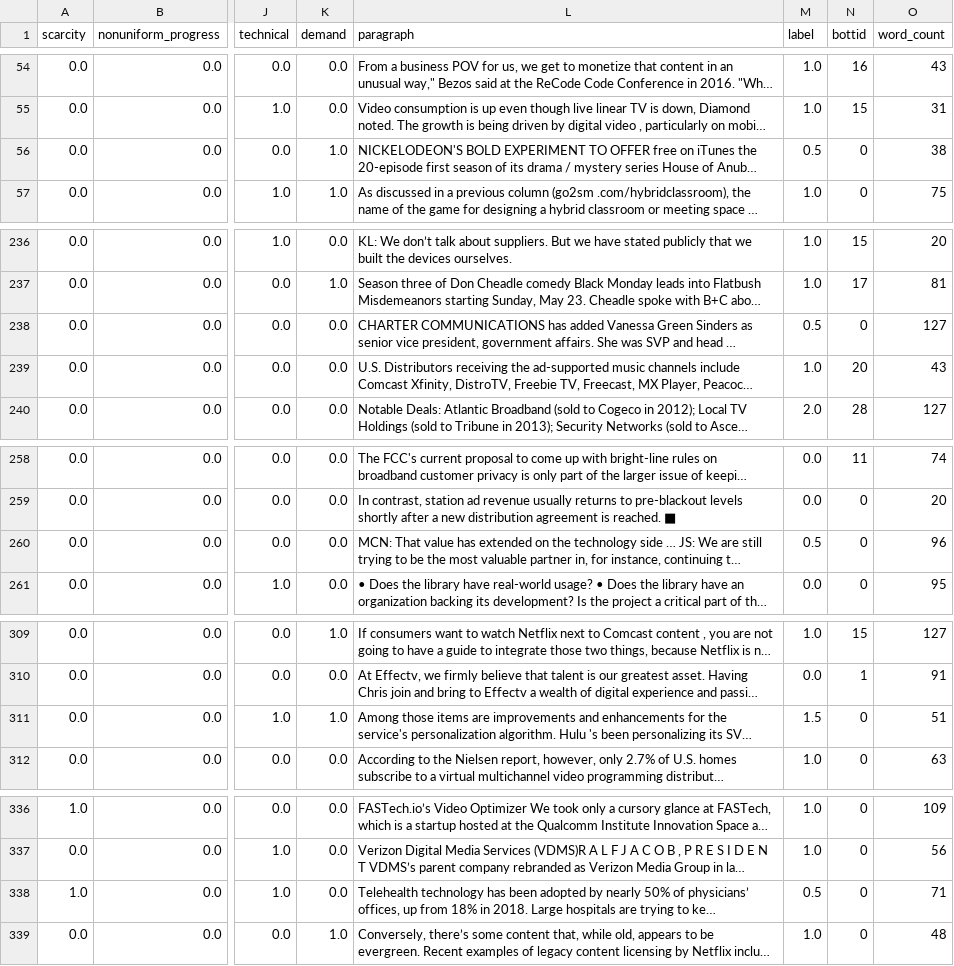
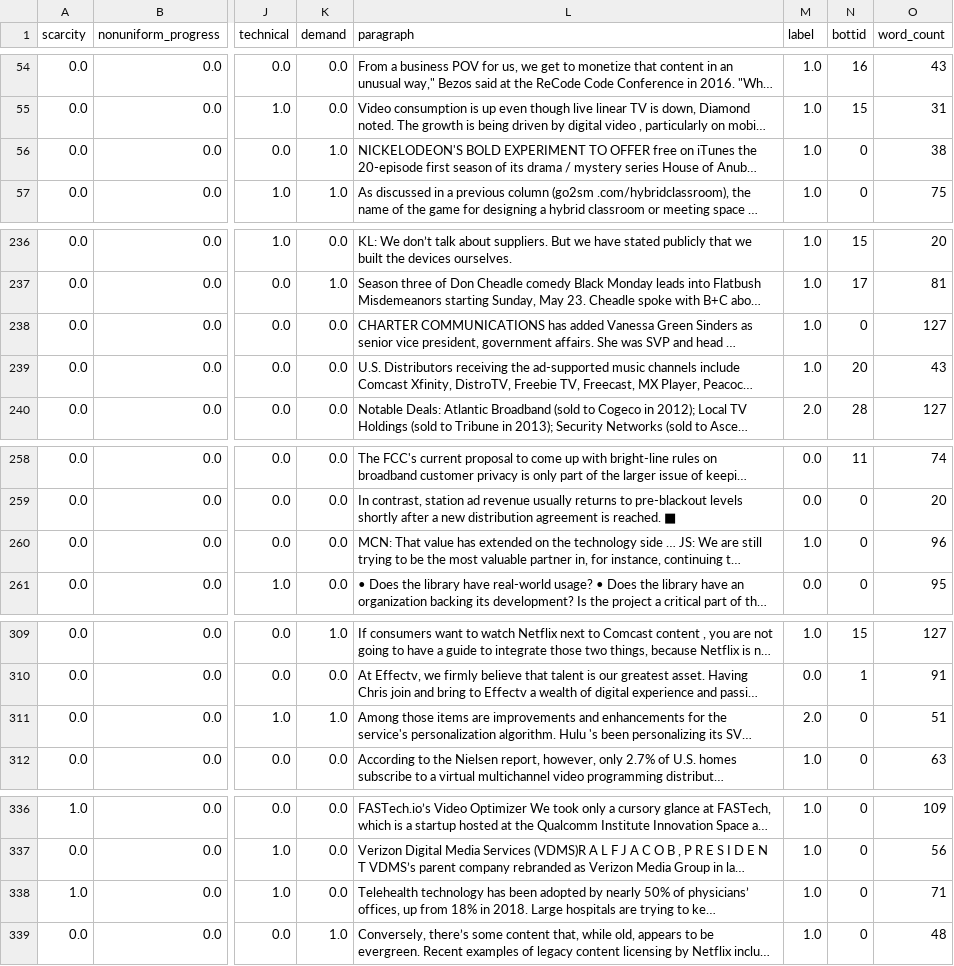
Before and after one commit to col-a-guo/guo_chen_jang_ms_project, a CSV file: test_feb_26_combined.csv, drawn as a sheet; only a part is shown, gaps mark what is left out; long unchanged cells end in …; the diff covers the shown part only; the diff names each change by its address in the sheet, - before the commit and + after, or states it on an @@ line.

```diff
--- a/test_feb_26_combined.csv
+++ b/test_feb_26_combined.csv
-M56 (label): 0.5
+M56 (label): 1.0
-M238 (label): 0.5
+M238 (label): 1.0
-M260 (label): 0.5
+M260 (label): 1.0
-M311 (label): 1.5
+M311 (label): 2.0
-M338 (label): 0.5
+M338 (label): 1.0
```
Also changed, not shown: 15 edited cells elsewhere in this file, train_feb_26_combined.csv, 6 other files.
